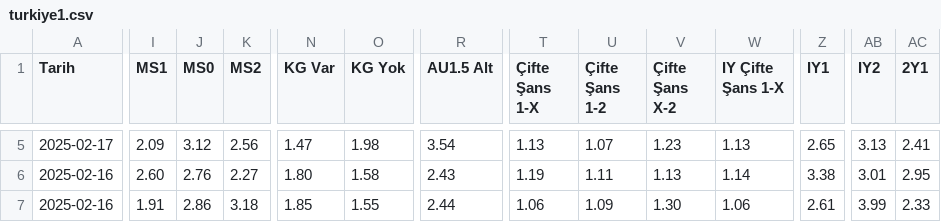
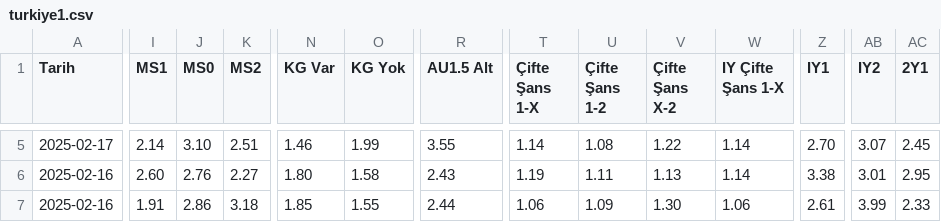
Before and after one commit to analysematchodds/match_odds_csv, a CSV file: turkiye1.csv, drawn as a sheet; only a part is shown, gaps mark what is left out; the diff covers the shown part only; the diff names each change by its address in the sheet, - before the commit and + after, or states it on an @@ line.

```diff
--- a/turkiye1.csv
+++ b/turkiye1.csv
-I5 (MS1): 2.09
+I5 (MS1): 2.14
-J5 (MS0): 3.12
+J5 (MS0): 3.10
-K5 (MS2): 2.56
+K5 (MS2): 2.51
-N5 (KG Var): 1.47
+N5 (KG Var): 1.46
-O5 (KG Yok): 1.98
+O5 (KG Yok): 1.99
-R5 (AU1.5 Alt): 3.54
+R5 (AU1.5 Alt): 3.55
-T5 (Çifte Şans 1-X): 1.13
+T5 (Çifte Şans 1-X): 1.14
-U5 (Çifte Şans 1-2): 1.07
+U5 (Çifte Şans 1-2): 1.08
-V5 (Çifte Şans X-2): 1.23
+V5 (Çifte Şans X-2): 1.22
-W5 (IY Çifte Şans 1-X): 1.13
+W5 (IY Çifte Şans 1-X): 1.14
-Z5 (IY1): 2.65
+Z5 (IY1): 2.70
-AB5 (IY2): 3.13
+AB5 (IY2): 3.07
-AC5 (2Y1): 2.41
+AC5 (2Y1): 2.45
```
Also changed, not shown: 54 edited cells elsewhere in this file.
